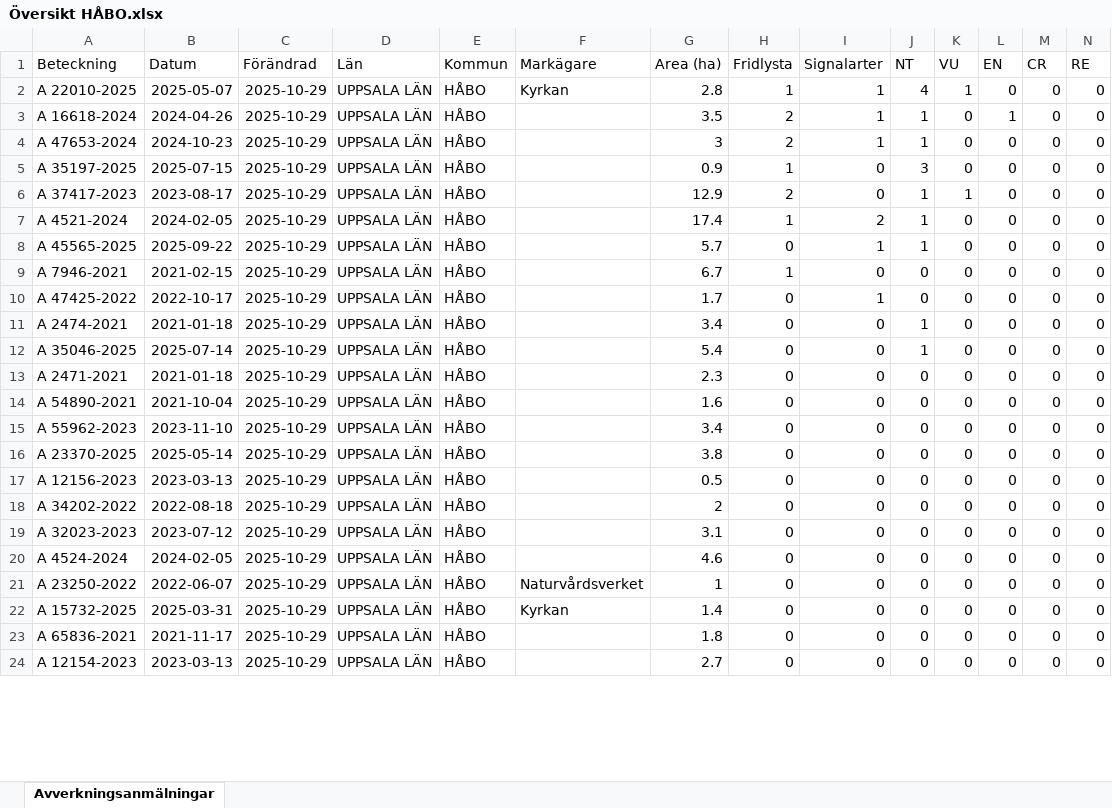
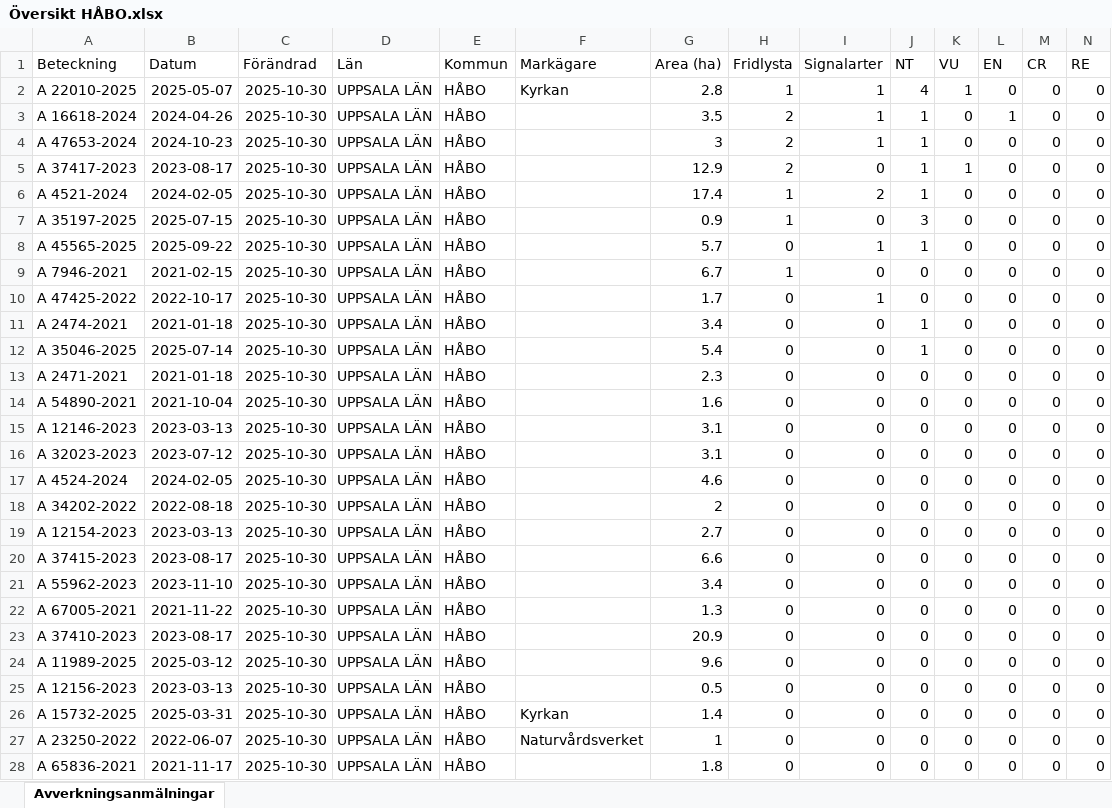
Before and after one commit to klasma/Logging_0305, an Excel workbook: Översikt HÅBO.xlsx, sheet Avverkningsanmälningar, drawn as a sheet; only a part is shown; values as stored, in another font and other column widths than the file's, no borders; removed rows and columns are numbered as before the commit, all else as after; rows hold the shown columns only; the diff covers the shown part only; the diff names each change by its address in the sheet, - before the commit and + after, or states it on an @@ line.

```diff
--- a/Översikt HÅBO.xlsx (sheet Avverkningsanmälningar)
+++ b/Översikt HÅBO.xlsx (sheet Avverkningsanmälningar)
-C2:C4 (Förändrad): 2025-10-29
+C2:C4 (Förändrad): 2025-10-30
-row 5: A 35197-2025 | 2025-07-15 | 2025-10-29 | UPPSALA LÄN | HÅBO |  | 0.9 | 1 | 0 | 3 | 0 | 0 | 0 | 0
-C5:C6 (Förändrad): 2025-10-29
+C5:C6 (Förändrad): 2025-10-30
+row 7: A 35197-2025 | 2025-07-15 | 2025-10-30 | UPPSALA LÄN | HÅBO |  | 0.9 | 1 | 0 | 3 | 0 | 0 | 0 | 0
-C8:C18 (Förändrad): 2025-10-29
+C8:C18 (Förändrad): 2025-10-30
-A15 (Beteckning): A 55962-2023
+A15 (Beteckning): A 12146-2023
-B15 (Datum): 2023-11-10
+B15 (Datum): 2023-03-13
-G15 (Area (ha)): 3.4
+G15 (Area (ha)): 3.1
-A16 (Beteckning): A 23370-2025
+A16 (Beteckning): A 32023-2023
-B16 (Datum): 2025-05-14
+B16 (Datum): 2023-07-12
-G16 (Area (ha)): 3.8
+G16 (Area (ha)): 3.1
-A17 (Beteckning): A 12156-2023
+A17 (Beteckning): A 4524-2024
-B17 (Datum): 2023-03-13
+B17 (Datum): 2024-02-05
-G17 (Area (ha)): 0.5
+G17 (Area (ha)): 4.6
+row 19: A 12154-2023 | 2023-03-13 | 2025-10-30 | UPPSALA LÄN | HÅBO |  | 2.7 | 0 | 0 | 0 | 0 | 0 | 0 | 0
+row 20: A 37415-2023 | 2023-08-17 | 2025-10-30 | UPPSALA LÄN | HÅBO |  | 6.6 | 0 | 0 | 0 | 0 | 0 | 0 | 0
+row 21: A 55962-2023 | 2023-11-10 | 2025-10-30 | UPPSALA LÄN | HÅBO |  | 3.4 | 0 | 0 | 0 | 0 | 0 | 0 | 0
+row 22: A 67005-2021 | 2021-11-22 | 2025-10-30 | UPPSALA LÄN | HÅBO |  | 1.3 | 0 | 0 | 0 | 0 | 0 | 0 | 0
-A23 (Beteckning): A 32023-2023
+A23 (Beteckning): A 37410-2023
-B23 (Datum): 2023-07-12
+B23 (Datum): 2023-08-17
-C23:C26 (Förändrad): 2025-10-29
+C23:C26 (Förändrad): 2025-10-30
-G23 (Area (ha)): 3.1
+G23 (Area (ha)): 20.9
-A24 (Beteckning): A 4524-2024
+A24 (Beteckning): A 11989-2025
-B24 (Datum): 2024-02-05
+B24 (Datum): 2025-03-12
-G24 (Area (ha)): 4.6
+G24 (Area (ha)): 9.6
-A25 (Beteckning): A 23250-2022
+A25 (Beteckning): A 12156-2023
-B25 (Datum): 2022-06-07
+B25 (Datum): 2023-03-13
-F25 (Markägare): Naturvårdsverket
+F25 (Markägare): (empty)
-G25 (Area (ha)): 1
+G25 (Area (ha)): 0.5
+row 27: A 23250-2022 | 2022-06-07 | 2025-10-30 | UPPSALA LÄN | HÅBO | Naturvårdsverket | 1 | 0 | 0 | 0 | 0 | 0 | 0 | 0
-C28 (Förändrad): 2025-10-29
+C28 (Förändrad): 2025-10-30
-row 24: A 12154-2023 | 2023-03-13 | 2025-10-29 | UPPSALA LÄN | HÅBO |  | 2.7 | 0 | 0 | 0 | 0 | 0 | 0 | 0
```
Also changed, not shown: 4 removed rows and 11 edited cells elsewhere in this sheet, artfynd/A 16618-2024 artfynd.xlsx, artfynd/A 22010-2025 artfynd.xlsx, 56 other files.
